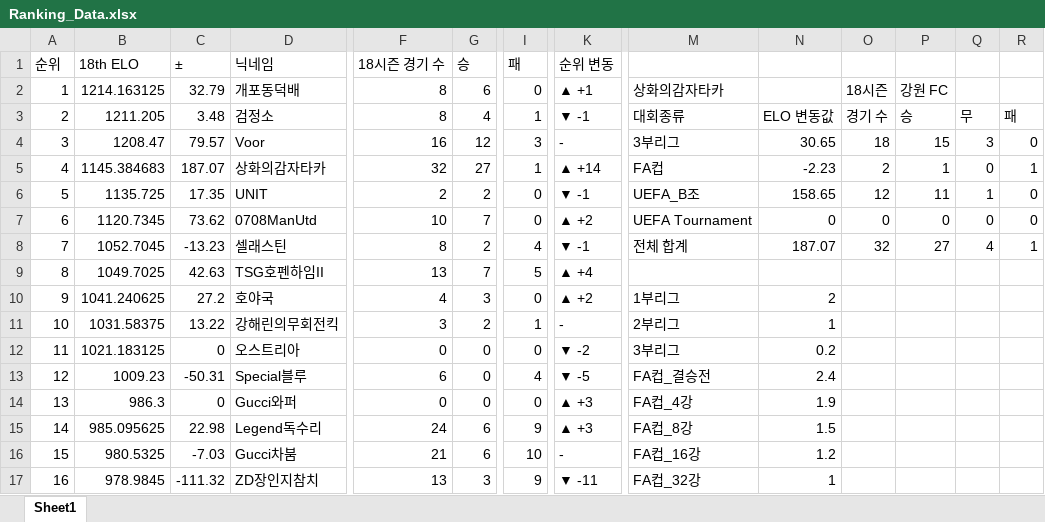
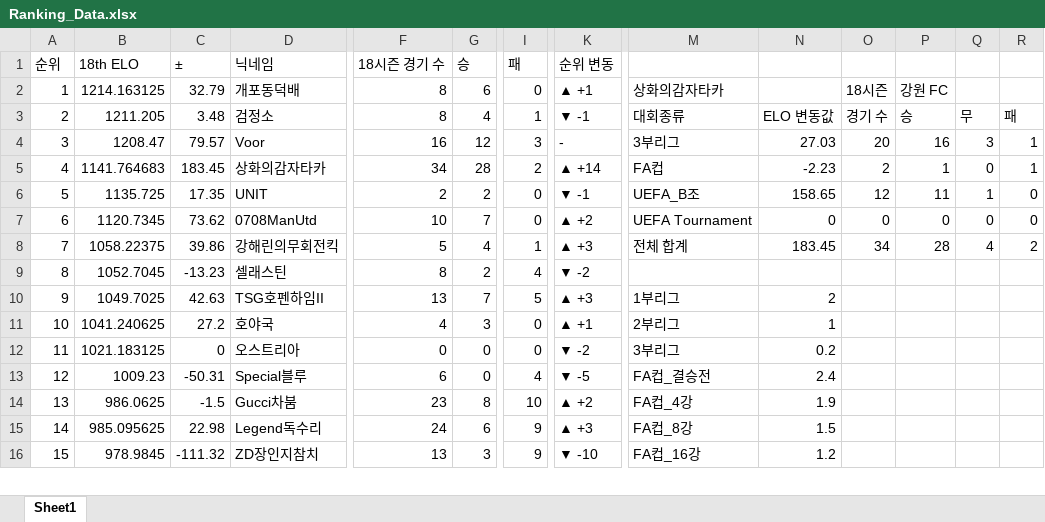
Before and after one commit to xldyxl/all-star-league, an Excel workbook: Ranking_Data.xlsx, sheet Sheet1, drawn as a sheet; only a part is shown, gaps mark what is left out; values as stored, in another font and other column widths than the file's, no borders; removed rows and columns are numbered as before the commit, all else as after; rows hold the shown columns only; the diff covers the shown part only; the diff names each change by its address in the sheet, - before the commit and + after, or states it on an @@ line.

```diff
--- a/Ranking_Data.xlsx (sheet Sheet1)
+++ b/Ranking_Data.xlsx (sheet Sheet1)
-N4: 30.65
+N4: 27.03
-O4: 18
+O4: 20
-P4: 15
+P4: 16
-R4: 0
+R4: 1
-B5 (18th ELO): 1145.384683
+B5 (18th ELO): 1141.764683
-C5 (±): 187.07
+C5 (±): 183.45
-F5 (18시즌 경기 수): 32
+F5 (18시즌 경기 수): 34
-G5 (승): 27
+G5 (승): 28
-I5 (패): 1
+I5 (패): 2
+row 8: 7 | 1058.22375 | 39.86 | 강해린의무회전킥 | 5 | 4 | 1 | ▲ +3 | 전체 합계 | 183.45 | 34 | 28 | 4 | 2
@@ column A (순위) renumbered between rows 9 and 21 @@
-K9 (순위 변동): ▼ -1
+K9 (순위 변동): ▼ -2
-M9: 전체 합계
+M9: (empty)
-N9: 187.07
+N9: (empty)
-O9: 32
+O9: (empty)
-P9: 27
+P9: (empty)
-Q9: 4
+Q9: (empty)
-R9: 1
+R9: (empty)
-K10 (순위 변동): ▲ +4
+K10 (순위 변동): ▲ +3
-M10: (empty)
+M10: 1부리그
-N10: (empty)
+N10: 2
-K11 (순위 변동): ▲ +2
+K11 (순위 변동): ▲ +1
-M11: 1부리그
+M11: 2부리그
-N11: 2
+N11: 1
-row 11: 10 | 1031.58375 | 13.22 | 강해린의무회전킥 | 3 | 2 | 1 | - | 2부리그 | 1
-row 14: 13 | 986.3 | 0 | Gucci와퍼 | 0 | 0 | 0 | ▲ +3 | FA컵_4강 | 1.9
+row 14: 13 | 986.0625 | -1.5 | Gucci차붐 | 23 | 8 | 10 | ▲ +2 | FA컵_4강 | 1.9
-row 16: 15 | 980.5325 | -7.03 | Gucci차붐 | 21 | 6 | 10 | - | FA컵_16강 | 1.2
-K16 (순위 변동): ▼ -11
+K16 (순위 변동): ▼ -10
-M16: FA컵_32강
+M16: FA컵_16강
-N16: 1
+N16: 1.2
```
Also changed, not shown: 2 added rows, 1 removed row and 12 edited cells elsewhere in this sheet, 6 other files.
